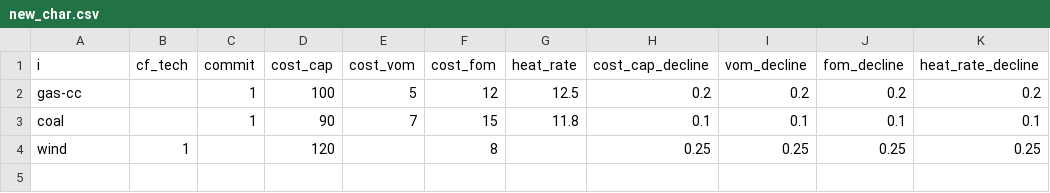
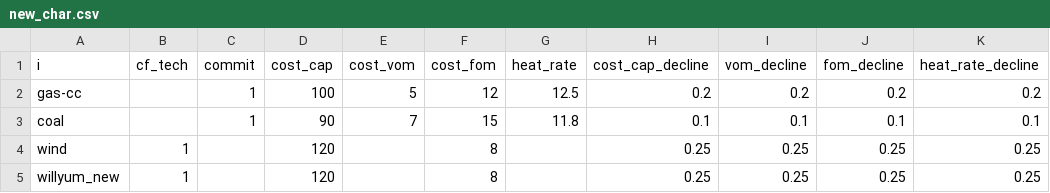
Before and after one commit to maxxb77/SIMPLE, a CSV file: inputs/new_char.csv, drawn as a sheet; the diff names each change by its address in the sheet, - before the commit and + after, or states it on an @@ line.

```diff
--- a/inputs/new_char.csv
+++ b/inputs/new_char.csv
+row 5: willyum_new | 1 |  | 120 |  | 8 |  | 0.25 | 0.25 | 0.25 | 0.25
```
Also changed, not shown: inputs/cf.csv, 1 other file.
